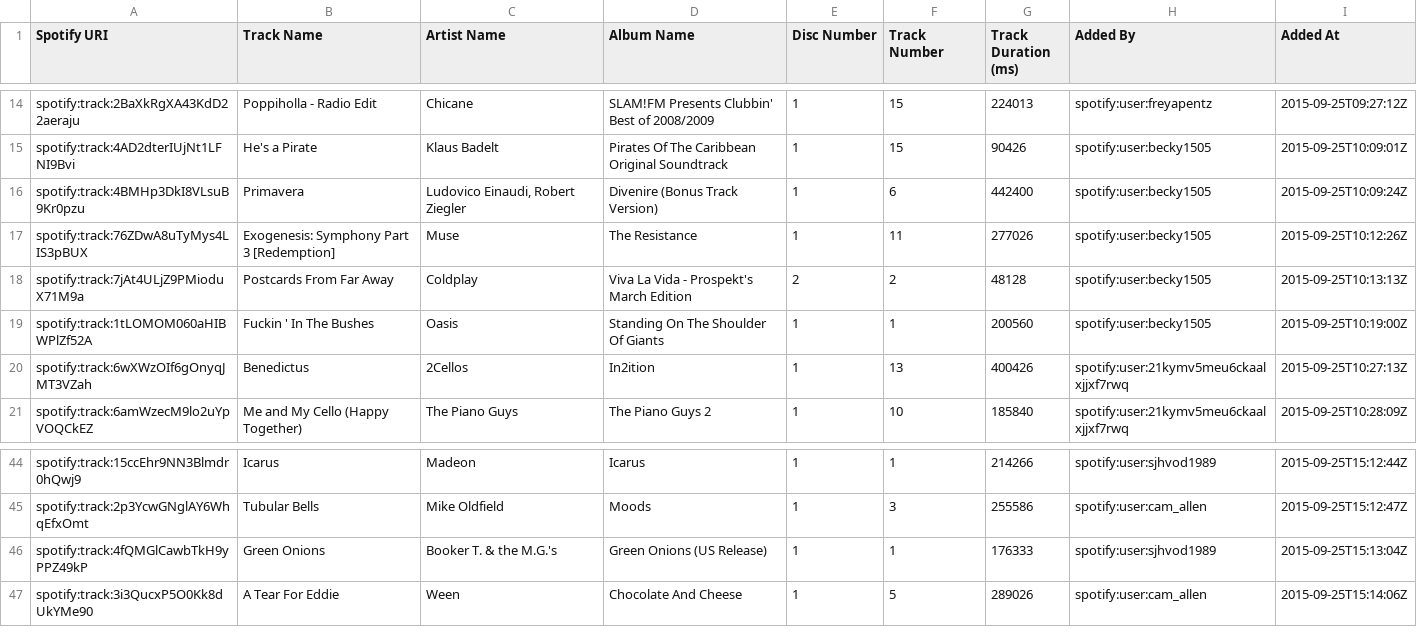
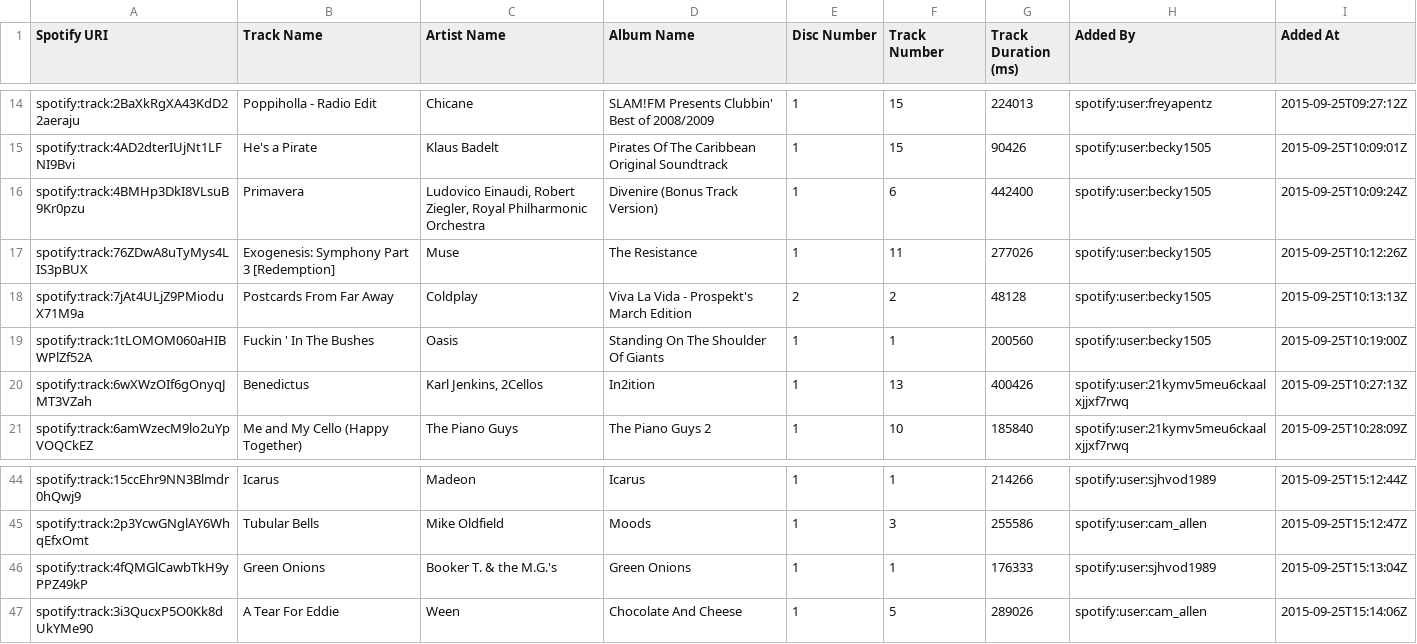
Before and after one commit to zooniverse/zootunes-backup, a CSV file: focuszooniverse_instrumentalworking_music.csv, drawn as a sheet; only a part is shown, gaps mark what is left out.

```diff
--- a/focuszooniverse_instrumentalworking_music.csv
+++ b/focuszooniverse_instrumentalworking_music.csv
@@ -15,3 +15,3 @@
 "spotify:track:4AD2dterIUjNt1LFNI9Bvi","He's a Pirate","Klaus Badelt","Pirates Of The Caribbean Original Soundtrack","1","15","90426","spotify:user:becky1505","2015-09-25T10:09:01Z"
-"spotify:track:4BMHp3DkI8VLsuB9Kr0pzu","Primavera","Ludovico Einaudi, Robert Ziegler","Divenire (Bonus Track Version)","1","6","442400","spotify:user:becky1505","2015-09-25T10:09:24Z"
+"spotify:track:4BMHp3DkI8VLsuB9Kr0pzu","Primavera","Ludovico Einaudi, Robert Ziegler, Royal Philharmonic Orchestra","Divenire (Bonus Track Version)","1","6","442400","spotify:user:becky1505","2015-09-25T10:09:24Z"
 "spotify:track:76ZDwA8uTyMys4LIS3pBUX","Exogenesis: Symphony Part 3 [Redemption]","Muse","The Resistance","1","11","277026","spotify:user:becky1505","2015-09-25T10:12:26Z"
@@ -19,3 +19,3 @@
 "spotify:track:1tLOMOM060aHIBWPlZf52A","Fuckin ' In The Bushes","Oasis","Standing On The Shoulder Of Giants","1","1","200560","spotify:user:becky1505","2015-09-25T10:19:00Z"
-"spotify:track:6wXWzOIf6gOnyqJMT3VZah","Benedictus","2Cellos","In2ition","1","13","400426","spotify:user:21kymv5meu6ckaalxjjxf7rwq","2015-09-25T10:27:13Z"
+"spotify:track:6wXWzOIf6gOnyqJMT3VZah","Benedictus","Karl Jenkins, 2Cellos","In2ition","1","13","400426","spotify:user:21kymv5meu6ckaalxjjxf7rwq","2015-09-25T10:27:13Z"
 "spotify:track:6amWzecM9lo2uYpVOQCkEZ","Me and My Cello (Happy Together)","The Piano Guys","The Piano Guys 2","1","10","185840","spotify:user:21kymv5meu6ckaalxjjxf7rwq","2015-09-25T10:28:09Z"
@@ -45,3 +45,3 @@
 "spotify:track:2p3YcwGNglAY6WhqEfxOmt","Tubular Bells","Mike Oldfield","Moods","1","3","255586","spotify:user:cam_allen","2015-09-25T15:12:47Z"
-"spotify:track:4fQMGlCawbTkH9yPPZ49kP","Green Onions","Booker T. & the M.G.'s","Green Onions (US Release)","1","1","176333","spotify:user:sjhvod1989","2015-09-25T15:13:04Z"
+"spotify:track:4fQMGlCawbTkH9yPPZ49kP","Green Onions","Booker T. & the M.G.'s","Green Onions","1","1","176333","spotify:user:sjhvod1989","2015-09-25T15:13:04Z"
 "spotify:track:3i3QucxP5O0Kk8dUkYMe90","A Tear For Eddie","Ween","Chocolate And Cheese","1","5","289026","spotify:user:cam_allen","2015-09-25T15:14:06Z"
```
Also changed, not shown: good_tracks_from_bad_albums.csv, zoo_suggestions_to_check_out.csv, 38 other files.
